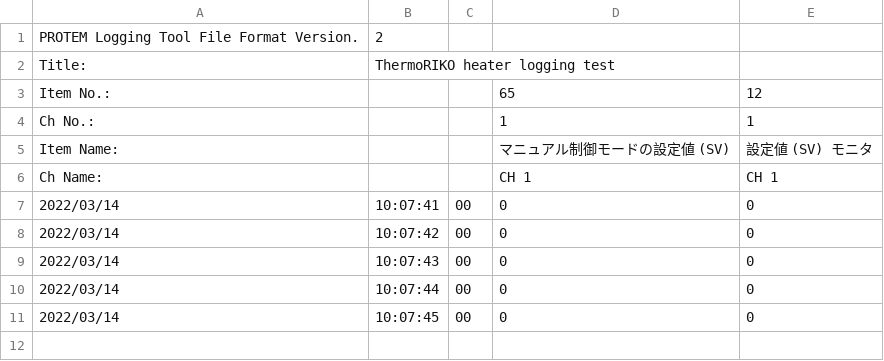
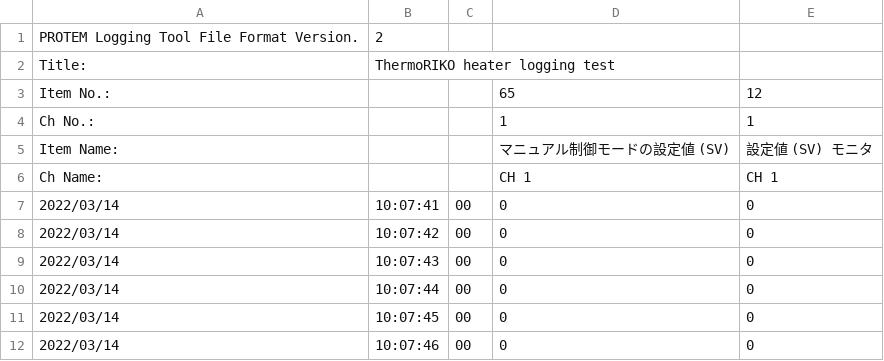
Before and after one commit to romanwixinger/data-engineering-utokyo, a CSV file: data/unittest/heater.csv, drawn as a sheet; the diff names each change by its address in the sheet, - before the commit and + after, or states it on an @@ line.

```diff
--- a/data/unittest/heater.csv
+++ b/data/unittest/heater.csv
+row 12: 2022/03/14 | 10:07:46 | 00 | 0 | 0
```
Also changed, not shown: data/unittest/gauge.csv, data/unittest/ion.csv, 4 other files.
